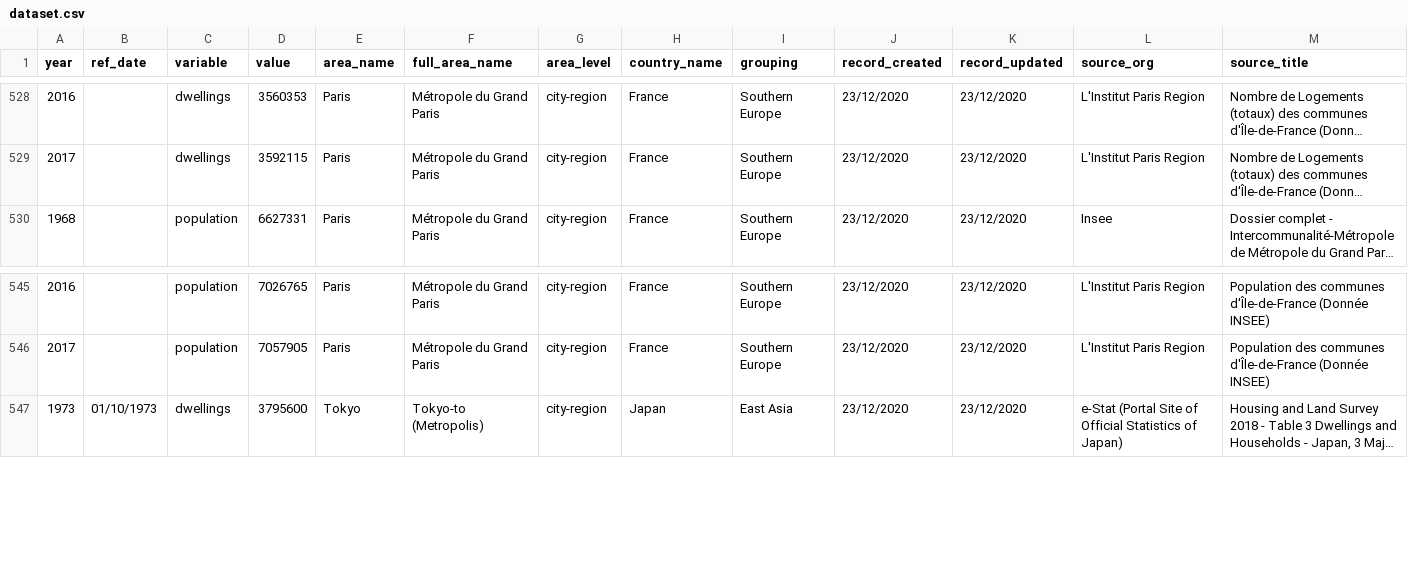
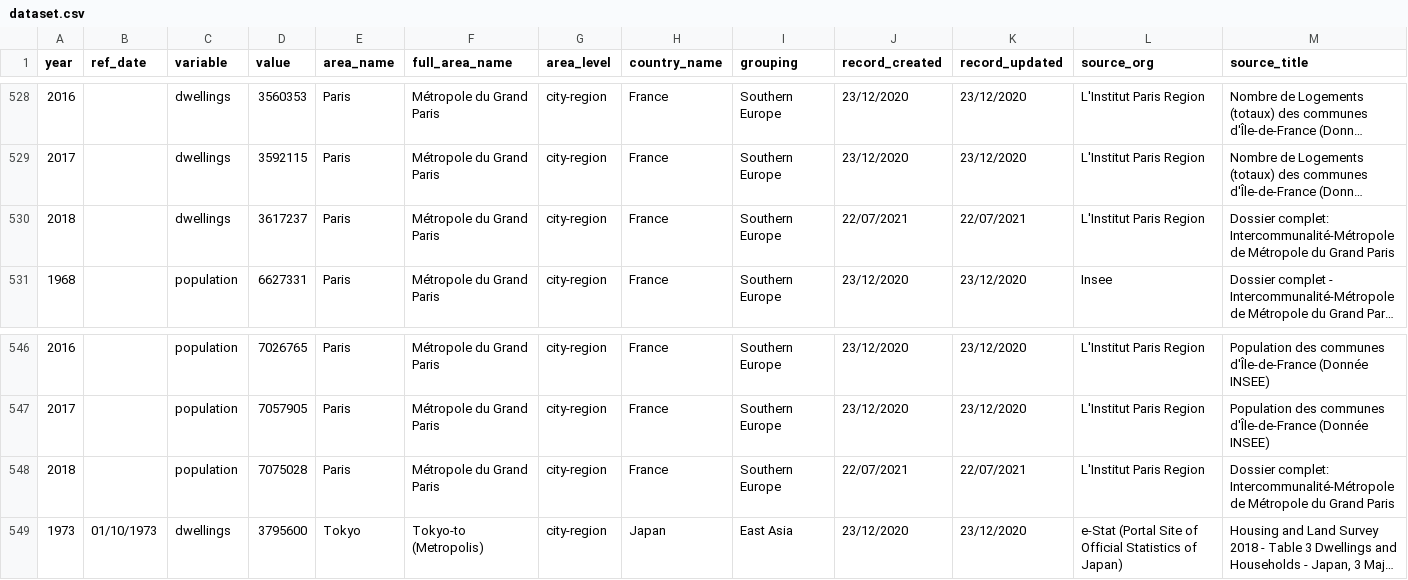
Before and after one commit to jgleeson/PublicHouse, a CSV file: dataset.csv, drawn as a sheet; only a part is shown, gaps mark what is left out; long unchanged cells end in …; rows hold the shown columns only; the diff names each change by its address in the sheet, - before the commit and + after, or states it on an @@ line.

Commit message:
Updated dataset
Added 2018 values for Paris

```diff
--- a/dataset.csv
+++ b/dataset.csv
+row 530: 2018 |  | dwellings | 3617237 | Paris | Métropole du Grand Paris | city-region | France | Southern Europe | 22/07/2021 | 22/07/2021 | L'Institut Paris Region | Dossier complet: Intercommunalité-Métropole de Métropole du Grand Paris
+row 548: 2018 |  | population | 7075028 | Paris | Métropole du Grand Paris | city-region | France | Southern Europe | 22/07/2021 | 22/07/2021 | L'Institut Paris Region | Dossier complet: Intercommunalité-Métropole de Métropole du Grand Paris
```
